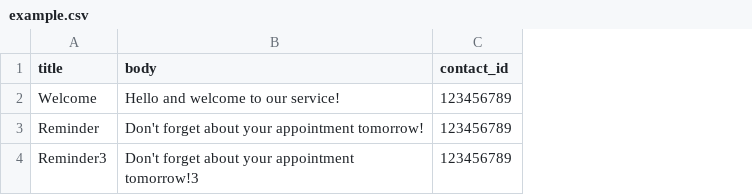
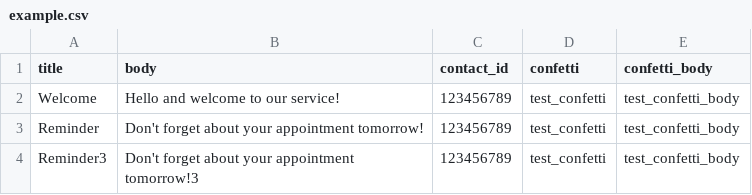
Before and after one commit to ilam0602/glg-mobile-notifications-api, a CSV file: examples/example.csv, drawn as a sheet; the diff names each change by its address in the sheet, - before the commit and + after, or states it on an @@ line.

Commit message:
add confetti trigger to send,send_csv

```diff
--- a/examples/example.csv
+++ b/examples/example.csv
+column D (confetti), rows 2-4: all test_confetti
+column E (confetti_body), rows 2-4: all test_confetti_body
```
Also changed, not shown: 5 other files.
